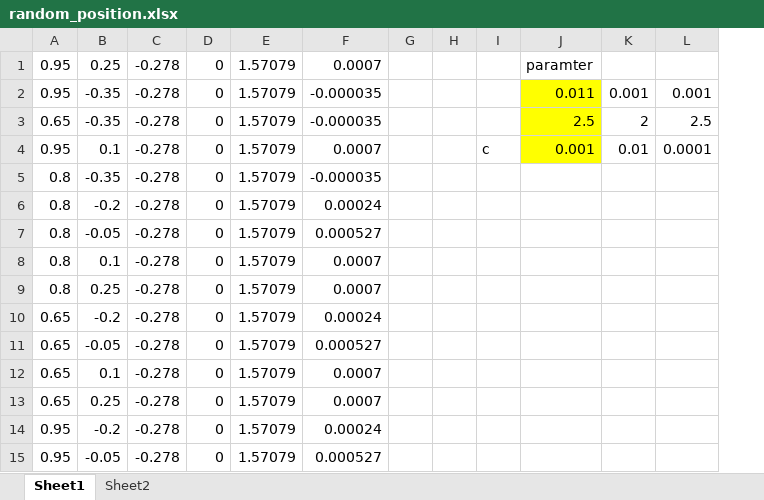
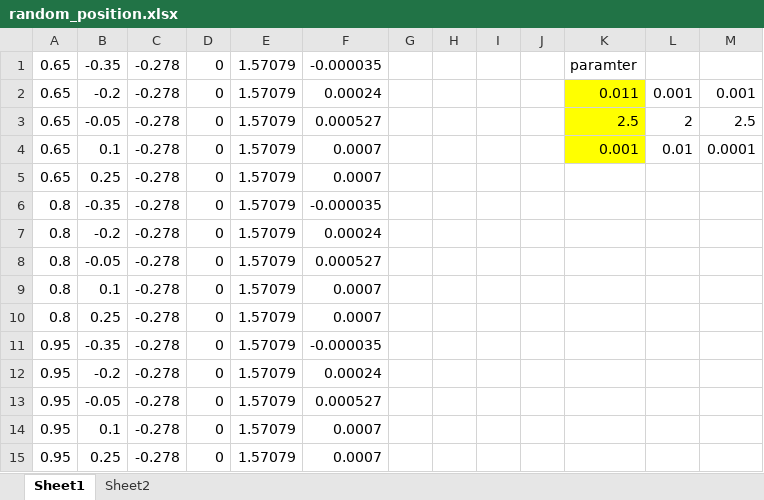
Before and after one commit to benthebear93/null-space-posture-optimization, an Excel workbook: conven_control/random_position.xlsx, sheet Sheet1, drawn as a sheet; values as stored, in another font and other column widths than the file's, no borders; removed rows and columns are numbered as before the commit, all else as after; the diff names each change by its address in the sheet, - before the commit and + after, or states it on an @@ line.

```diff
--- a/conven_control/random_position.xlsx (sheet Sheet1)
+++ b/conven_control/random_position.xlsx (sheet Sheet1)
-column I, row 4: c
+column I, empty
+column J, empty
-A1:A2: 0.95
+A1:A2: 0.65
-B1: 0.25
+B1: -0.35
-F1: 0.0007
+F1: -0.000035
-B2: -0.35
+B2: -0.2
-F2: -0.000035
+F2: 0.00024
-B3: -0.35
+B3: -0.05
-F3: -0.000035
+F3: 0.000527
-A4: 0.95
+A4: 0.65
@@ row 13 moved to row 5: 0.65 @@
-A11: 0.65
+A11: 0.95
-B11: -0.2
+B11: -0.35
-F11: 0.00024
+F11: -0.000035
-row 11: 0.65 | -0.05 | -0.278 | 0 | 1.57079 | 0.000527
-row 12: 0.65 | 0.1 | -0.278 | 0 | 1.57079 | 0.0007
+row 14: 0.95 | 0.1 | -0.278 | 0 | 1.57079 | 0.0007
+row 15: 0.95 | 0.25 | -0.278 | 0 | 1.57079 | 0.0007
```
Also changed, not shown: 21 other files.
